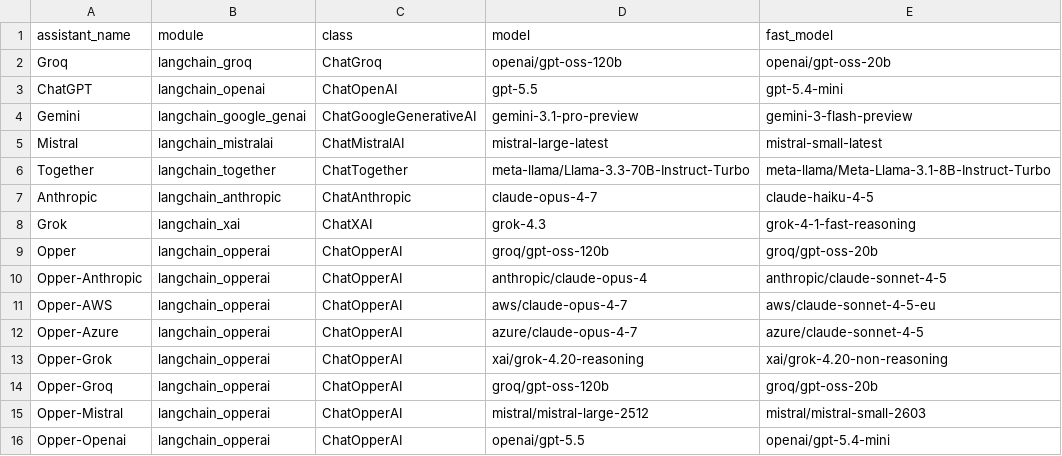
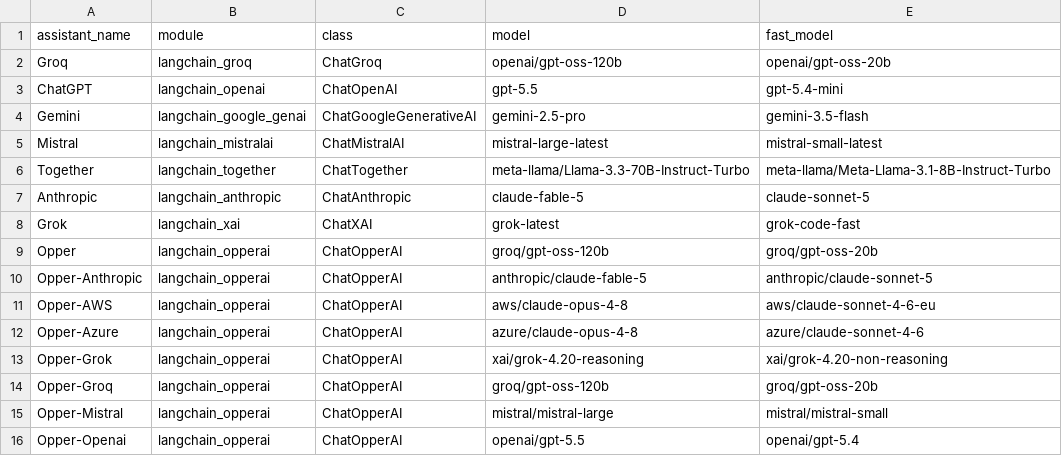
Before and after one commit to TsukiTsuKiss/llm-chat-system, a CSV file: ai_assistants_config.csv, drawn as a sheet.

Commit message:
chore: update ai assistant model aliases and fast models

```diff
--- a/ai_assistants_config.csv
+++ b/ai_assistants_config.csv
@@ -3,14 +3,14 @@ Groq,langchain_groq,ChatGroq,openai/gpt-oss-120b,openai/gpt-oss-20b
 ChatGPT,langchain_openai,ChatOpenAI,gpt-5.5,gpt-5.4-mini
-Gemini,langchain_google_genai,ChatGoogleGenerativeAI,gemini-3.1-pro-preview,gemini-3-flash-preview
+Gemini,langchain_google_genai,ChatGoogleGenerativeAI,gemini-2.5-pro,gemini-3.5-flash
 Mistral,langchain_mistralai,ChatMistralAI,mistral-large-latest,mistral-small-latest
 Together,langchain_together,ChatTogether,meta-llama/Llama-3.3-70B-Instruct-Turbo,meta-llama/Meta-Llama-3.1-8B-Instruct-Turbo
-Anthropic,langchain_anthropic,ChatAnthropic,claude-opus-4-7,claude-haiku-4-5
-Grok,langchain_xai,ChatXAI,grok-4.3,grok-4-1-fast-reasoning
+Anthropic,langchain_anthropic,ChatAnthropic,claude-fable-5,claude-sonnet-5
+Grok,langchain_xai,ChatXAI,grok-latest,grok-code-fast
 Opper,langchain_opperai,ChatOpperAI,groq/gpt-oss-120b,groq/gpt-oss-20b
-Opper-Anthropic,langchain_opperai,ChatOpperAI,anthropic/claude-opus-4,anthropic/claude-sonnet-4-5
-Opper-AWS,langchain_opperai,ChatOpperAI,aws/claude-opus-4-7,aws/claude-sonnet-4-5-eu
-Opper-Azure,langchain_opperai,ChatOpperAI,azure/claude-opus-4-7,azure/claude-sonnet-4-5
+Opper-Anthropic,langchain_opperai,ChatOpperAI,anthropic/claude-fable-5,anthropic/claude-sonnet-5
+Opper-AWS,langchain_opperai,ChatOpperAI,aws/claude-opus-4-8,aws/claude-sonnet-4-6-eu
+Opper-Azure,langchain_opperai,ChatOpperAI,azure/claude-opus-4-8,azure/claude-sonnet-4-6
 Opper-Grok,langchain_opperai,ChatOpperAI,xai/grok-4.20-reasoning,xai/grok-4.20-non-reasoning
 Opper-Groq,langchain_opperai,ChatOpperAI,groq/gpt-oss-120b,groq/gpt-oss-20b
-Opper-Mistral,langchain_opperai,ChatOpperAI,mistral/mistral-large-2512,mistral/mistral-small-2603
-Opper-Openai,langchain_opperai,ChatOpperAI,openai/gpt-5.5,openai/gpt-5.4-mini
+Opper-Mistral,langchain_opperai,ChatOpperAI,mistral/mistral-large,mistral/mistral-small
+Opper-Openai,langchain_opperai,ChatOpperAI,openai/gpt-5.5,openai/gpt-5.4
```
Also changed, not shown: 1 other file.
